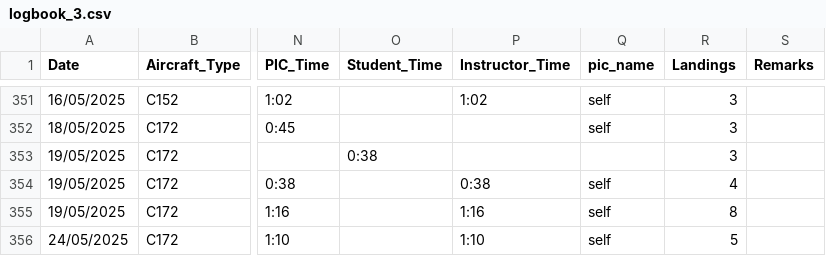
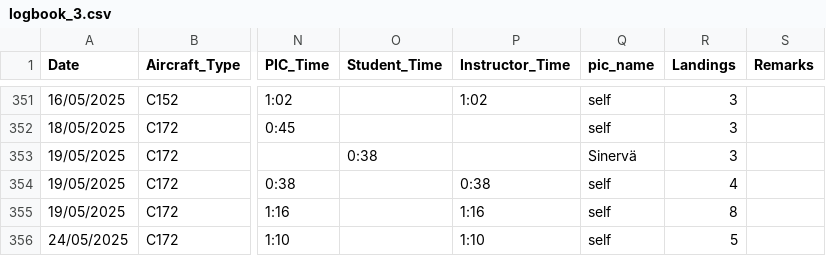
Before and after one commit to ramiayoub-priv/logbook-migration, a CSV file: logbook_3.csv, drawn as a sheet; only a part is shown, gaps mark what is left out; the diff names each change by its address in the sheet, - before the commit and + after, or states it on an @@ line.

```diff
--- a/logbook_3.csv
+++ b/logbook_3.csv
-Q353 (pic_name): (empty)
+Q353 (pic_name): Sinervä
```
Also changed, not shown: 2 other files.
